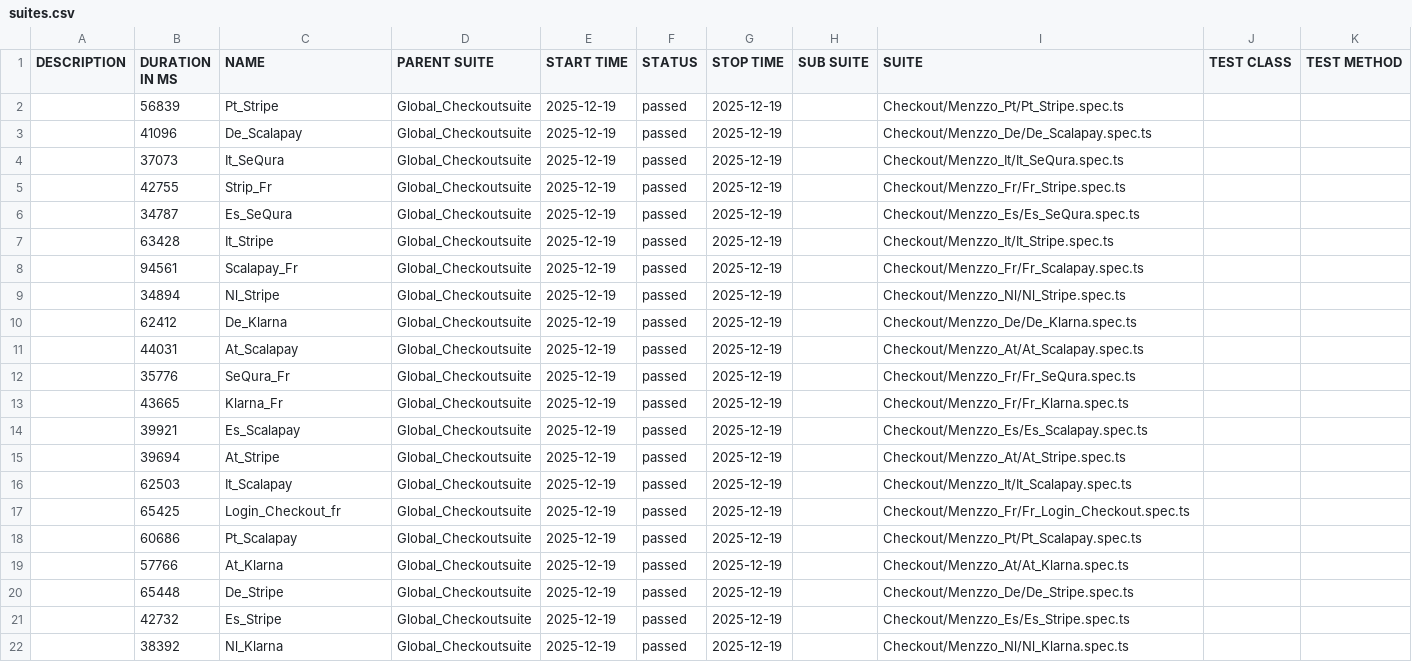
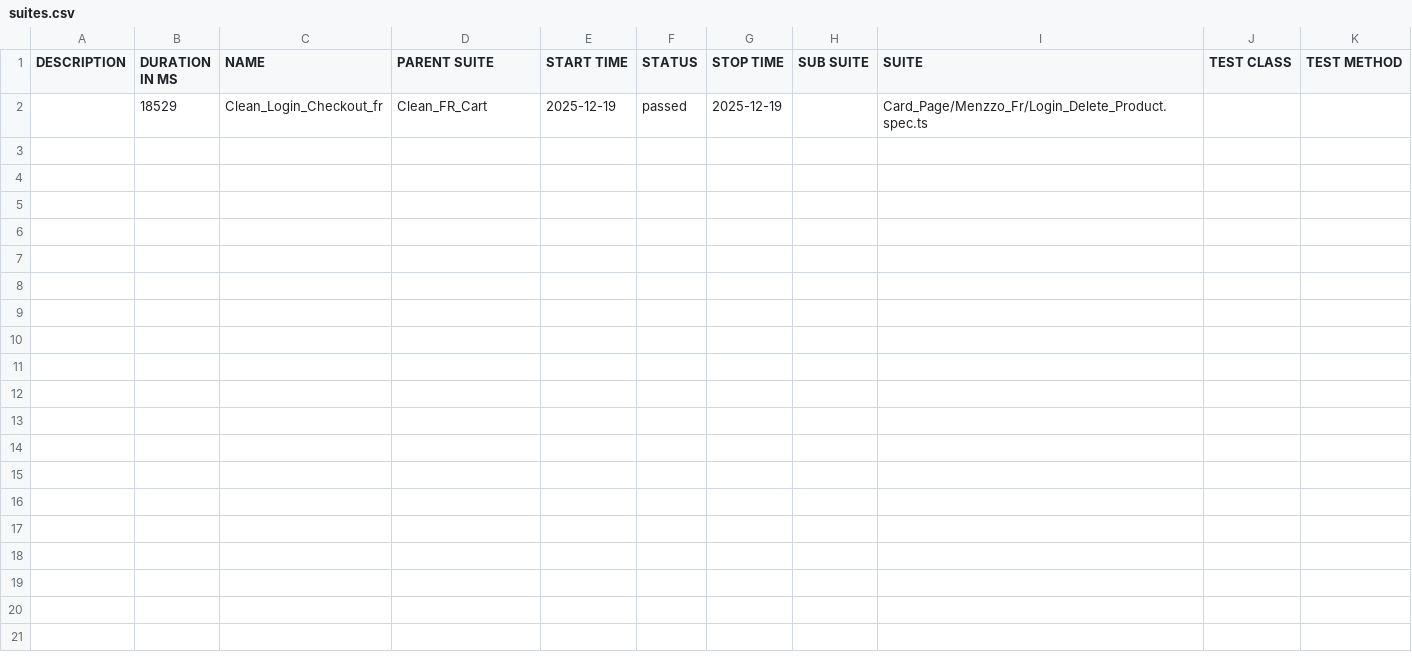
Before and after one commit to Seif0788/Menzzo_Checkout_Test, a CSV file: data/suites.csv, drawn as a sheet.

```diff
--- a/data/suites.csv
+++ b/data/suites.csv
@@ -1,22 +1,2 @@
 "DESCRIPTION","DURATION IN MS","NAME","PARENT SUITE","START TIME","STATUS","STOP TIME","SUB SUITE","SUITE","TEST CLASS","TEST METHOD"
-"","56839","Pt_Stripe","Global_Checkoutsuite","2025-12-19","passed","2025-12-19","","Checkout/Menzzo_Pt/Pt_Stripe.spec.ts","",""
-"","41096","De_Scalapay","Global_Checkoutsuite","2025-12-19","passed","2025-12-19","","Checkout/Menzzo_De/De_Scalapay.spec.ts","",""
-"","37073","It_SeQura","Global_Checkoutsuite","2025-12-19","passed","2025-12-19","","Checkout/Menzzo_It/It_SeQura.spec.ts","",""
-"","42755","Strip_Fr","Global_Checkoutsuite","2025-12-19","passed","2025-12-19","","Checkout/Menzzo_Fr/Fr_Stripe.spec.ts","",""
-"","34787","Es_SeQura","Global_Checkoutsuite","2025-12-19","passed","2025-12-19","","Checkout/Menzzo_Es/Es_SeQura.spec.ts","",""
-"","63428","It_Stripe","Global_Checkoutsuite","2025-12-19","passed","2025-12-19","","Checkout/Menzzo_It/It_Stripe.spec.ts","",""
-"","94561","Scalapay_Fr","Global_Checkoutsuite","2025-12-19","passed","2025-12-19","","Checkout/Menzzo_Fr/Fr_Scalapay.spec.ts","",""
-"","34894","Nl_Stripe","Global_Checkoutsuite","2025-12-19","passed","2025-12-19","","Checkout/Menzzo_Nl/Nl_Stripe.spec.ts","",""
-"","62412","De_Klarna","Global_Checkoutsuite","2025-12-19","passed","2025-12-19","","Checkout/Menzzo_De/De_Klarna.spec.ts","",""
-"","44031","At_Scalapay","Global_Checkoutsuite","2025-12-19","passed","2025-12-19","","Checkout/Menzzo_At/At_Scalapay.spec.ts","",""
-"","35776","SeQura_Fr","Global_Checkoutsuite","2025-12-19","passed","2025-12-19","","Checkout/Menzzo_Fr/Fr_SeQura.spec.ts","",""
-"","43665","Klarna_Fr","Global_Checkoutsuite","2025-12-19","passed","2025-12-19","","Checkout/Menzzo_Fr/Fr_Klarna.spec.ts","",""
-"","39921","Es_Scalapay","Global_Checkoutsuite","2025-12-19","passed","2025-12-19","","Checkout/Menzzo_Es/Es_Scalapay.spec.ts","",""
-"","39694","At_Stripe","Global_Checkoutsuite","2025-12-19","passed","2025-12-19","","Checkout/Menzzo_At/At_Stripe.spec.ts","",""
-"","62503","It_Scalapay","Global_Checkoutsuite","2025-12-19","passed","2025-12-19","","Checkout/Menzzo_It/It_Scalapay.spec.ts","",""
-"","65425","Login_Checkout_fr","Global_Checkoutsuite","2025-12-19","passed","2025-12-19","","Checkout/Menzzo_Fr/Fr_Login_Checkout.spec.ts","",""
-"","60686","Pt_Scalapay","Global_Checkoutsuite","2025-12-19","passed","2025-12-19","","Checkout/Menzzo_Pt/Pt_Scalapay.spec.ts","",""
-"","57766","At_Klarna","Global_Checkoutsuite","2025-12-19","passed","2025-12-19","","Checkout/Menzzo_At/At_Klarna.spec.ts","",""
-"","65448","De_Stripe","Global_Checkoutsuite","2025-12-19","passed","2025-12-19","","Checkout/Menzzo_De/De_Stripe.spec.ts","",""
-"","42732","Es_Stripe","Global_Checkoutsuite","2025-12-19","passed","2025-12-19","","Checkout/Menzzo_Es/Es_Stripe.spec.ts","",""
-"","38392","Nl_Klarna","Global_Checkoutsuite","2025-12-19","passed","2025-12-19","","Checkout/Menzzo_Nl/Nl_Klarna.spec.ts","",""
+"","18529","Clean_Login_Checkout_fr","Clean_FR_Cart","2025-12-19","passed","2025-12-19","","Card_Page/Menzzo_Fr/Login_Delete_Product.spec.ts","",""
```
Also changed, not shown: 45 other files.
